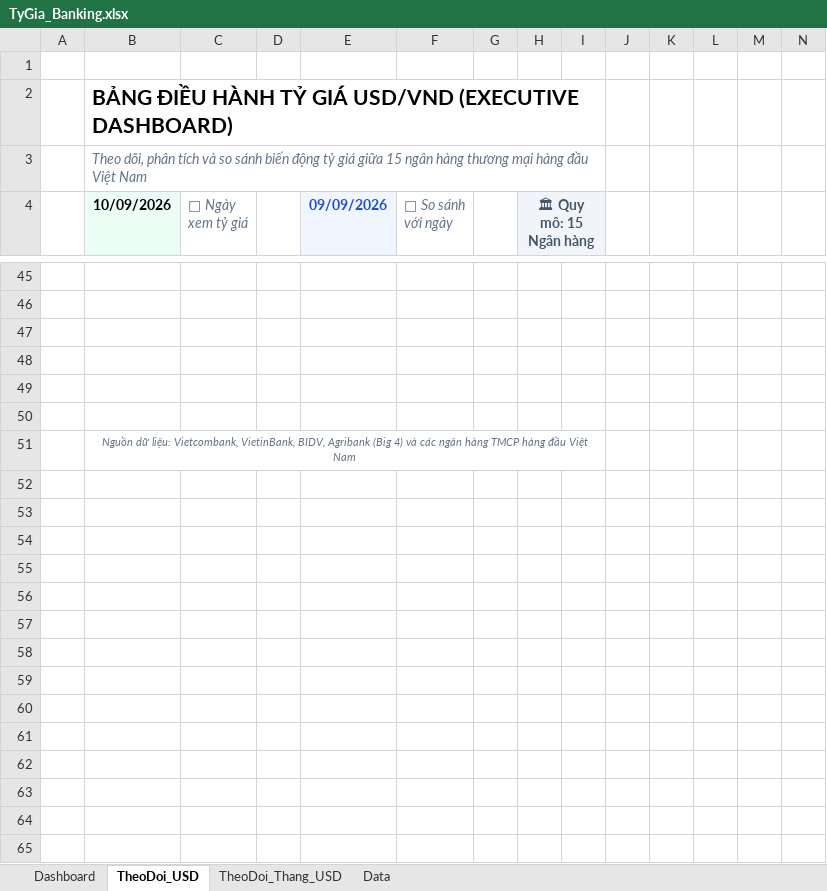
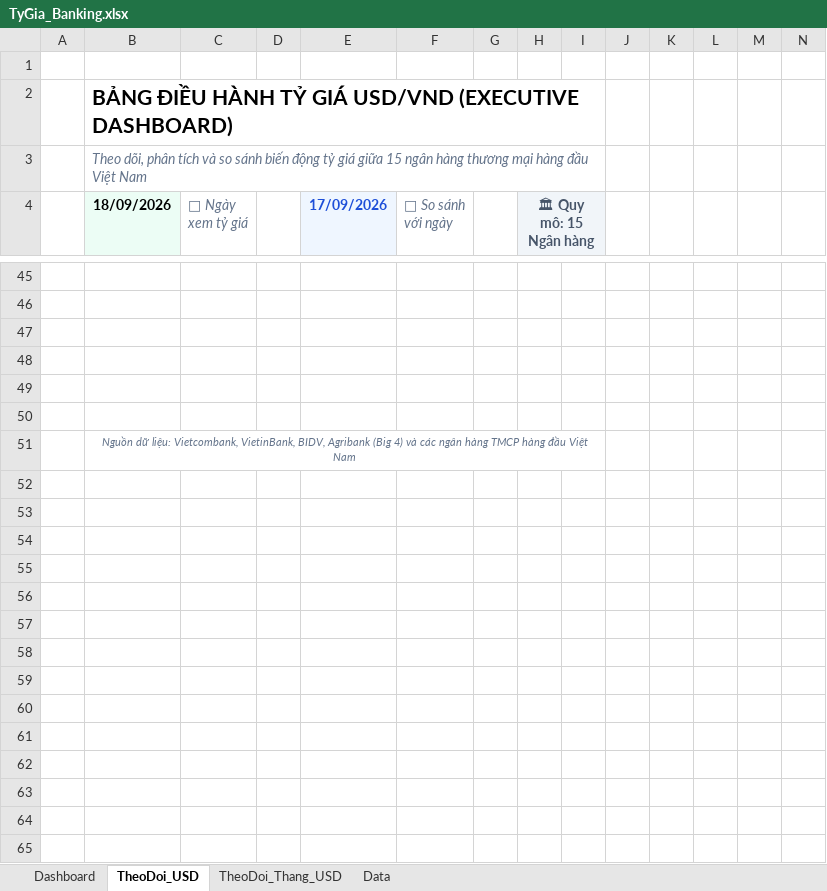
Before and after one commit to thuanhuynh247/vcb-exchange-rate, an Excel workbook: TyGia_Banking.xlsx, sheet TheoDoi_USD, drawn as a sheet; only a part is shown, gaps mark what is left out; the shorter side is filled out with more unchanged rows; values as stored, in another font and other column widths than the file's, no borders; charts and pictures and conditional formats not drawn; rows hold the shown columns only; the diff names each change by its address in the sheet, - before the commit and + after, or states it on an @@ line.

```diff
--- a/TyGia_Banking.xlsx (sheet TheoDoi_USD)
+++ b/TyGia_Banking.xlsx (sheet TheoDoi_USD)
-B4: 10/09/2026
+B4: 18/09/2026
-E4: 09/09/2026
+E4: 17/09/2026
+row 52: (empty)
+row 53: (empty)
+row 54: (empty)
+row 55: (empty)
+row 56: (empty)
+row 57: (empty)
+row 58: (empty)
+row 59: (empty)
```
Also changed, not shown: sheet Data, sheet Dashboard, hidden cells, charts or pictures, docs/TyGia_Banking.xlsx, 7 other files.
